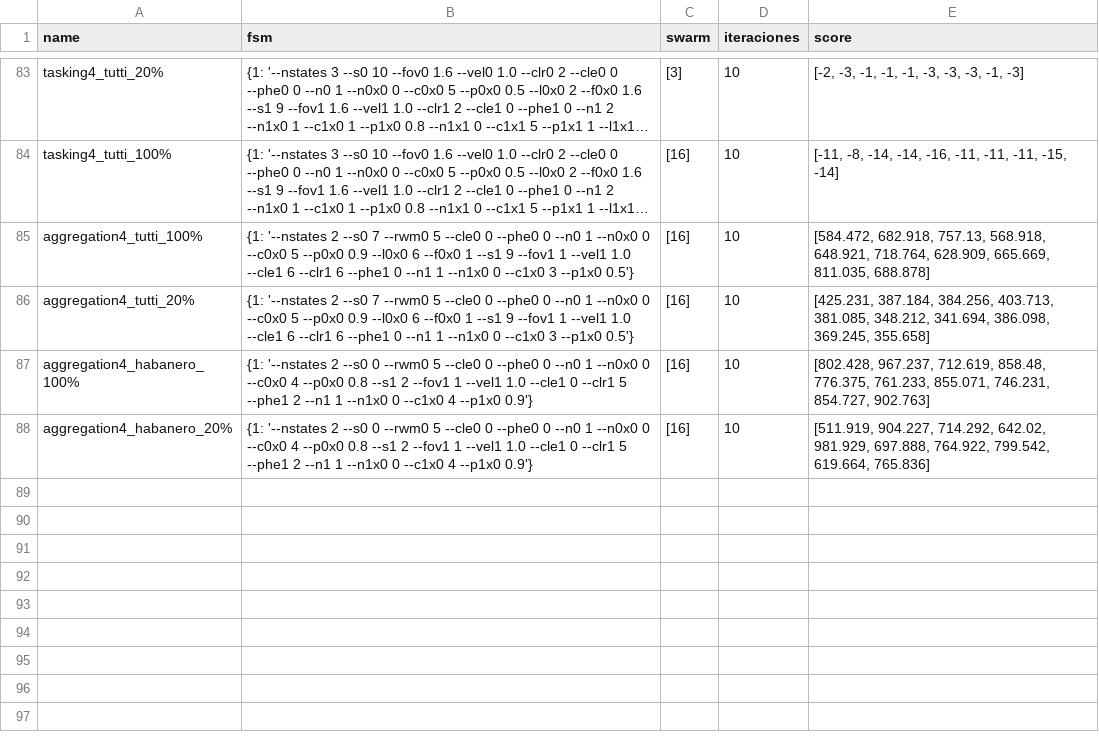
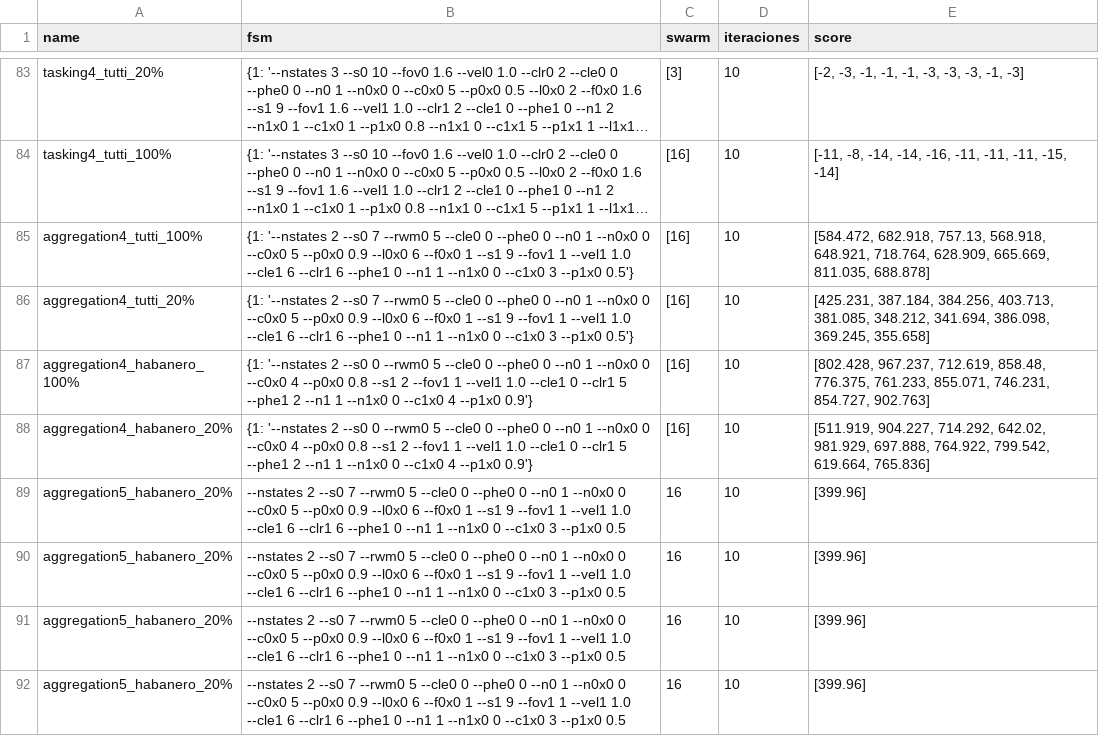
Before and after one commit to juanpabmedina/heterogenity_habanero_loopfunctions, a CSV file: data/score.csv, drawn as a sheet; only a part is shown, gaps mark what is left out; long unchanged cells end in ….

```diff
--- a/data/score.csv
+++ b/data/score.csv
@@ -88 +88,5 @@ aggregation4_habanero_100%,{1: '--nstates 2 --s0 0 --rwm0 5 --cle0 0 --phe0 0 --
 aggregation4_habanero_20%,{1: '--nstates 2 --s0 0 --rwm0 5 --cle0 0 --phe0 0 --n0 1 --n0x0 0 --c0x0 4 --p0x0 0.8 --s1 2 --fov1 1 --vel1 1.0 --cle1 0 --clr1 5 --phe1 2 --n1 1 --n1x0 0 --c1x0 4 --p1x0 0.9'},[16],10,"[511.919, 904.227, 714.292, 642.02, 981.929, 697.888, 764.922, 799.542, 619.664, 765.836]"
+aggregation5_habanero_20%,--nstates 2 --s0 7 --rwm0 5 --cle0 0 --phe0 0 --n0 1 --n0x0 0 --c0x0 5 --p0x0 0.9 --l0x0 6 --f0x0 1 --s1 9 --fov1 1 --vel1 1.0 --cle1 6 --clr1 6 --phe1 0 --n1 1 --n1x0 0 --c1x0 3 --p1x0 0.5,16,10,[399.96]
+aggregation5_habanero_20%,--nstates 2 --s0 7 --rwm0 5 --cle0 0 --phe0 0 --n0 1 --n0x0 0 --c0x0 5 --p0x0 0.9 --l0x0 6 --f0x0 1 --s1 9 --fov1 1 --vel1 1.0 --cle1 6 --clr1 6 --phe1 0 --n1 1 --n1x0 0 --c1x0 3 --p1x0 0.5,16,10,[399.96]
+aggregation5_habanero_20%,--nstates 2 --s0 7 --rwm0 5 --cle0 0 --phe0 0 --n0 1 --n0x0 0 --c0x0 5 --p0x0 0.9 --l0x0 6 --f0x0 1 --s1 9 --fov1 1 --vel1 1.0 --cle1 6 --clr1 6 --phe1 0 --n1 1 --n1x0 0 --c1x0 3 --p1x0 0.5,16,10,[399.96]
+aggregation5_habanero_20%,--nstates 2 --s0 7 --rwm0 5 --cle0 0 --phe0 0 --n0 1 --n0x0 0 --c0x0 5 --p0x0 0.9 --l0x0 6 --f0x0 1 --s1 9 --fov1 1 --vel1 1.0 --cle1 6 --clr1 6 --phe1 0 --n1 1 --n1x0 0 --c1x0 3 --p1x0 0.5,16,10,[399.96]
```
Also changed, not shown: 9 other files.
